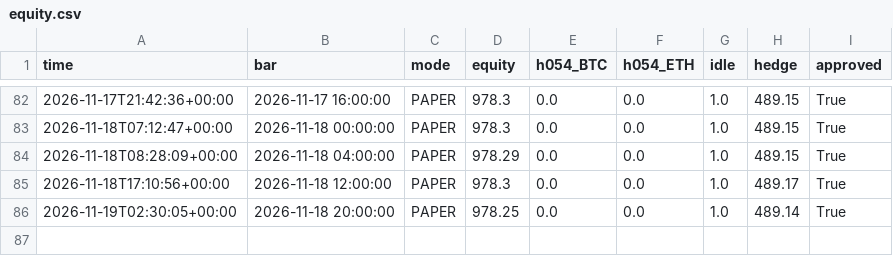
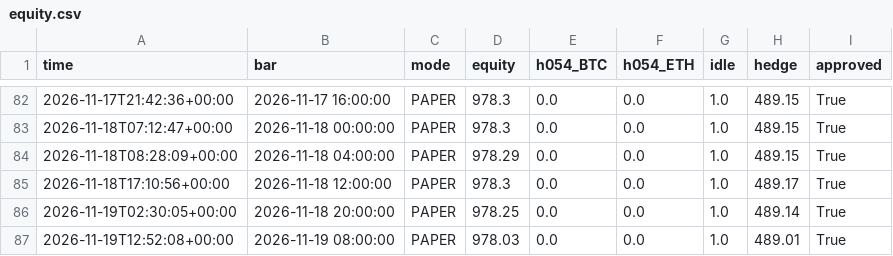
Before and after one commit to evsayar33-oss/h054_spot_bot, a CSV file: logs/equity.csv, drawn as a sheet; only a part is shown, gaps mark what is left out.

```diff
--- a/logs/equity.csv
+++ b/logs/equity.csv
@@ -86 +86,2 @@ time,bar,mode,equity,h054_BTC,h054_ETH,idle,hedge,approved
 2026-11-19T02:30:05+00:00,2026-11-18 20:00:00,PAPER,978.25,0.0,0.0,1.0,489.14,True
+2026-11-19T12:52:08+00:00,2026-11-19 08:00:00,PAPER,978.03,0.0,0.0,1.0,489.01,True
```
Also changed, not shown: 2 other files.
